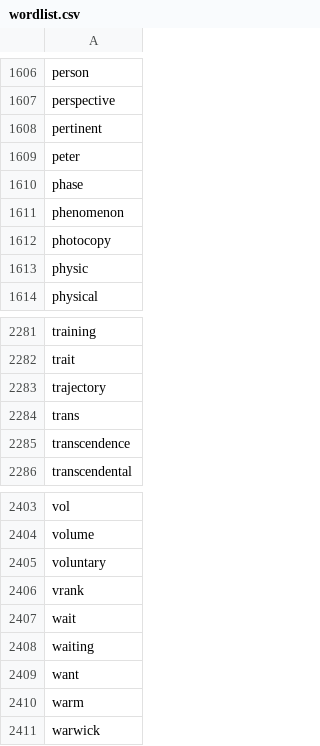
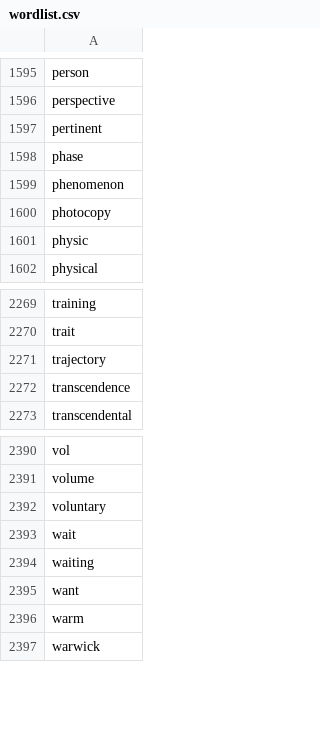
Before and after one commit to Admiraldesvl/math-core-word, a CSV file: wordlist.csv, drawn as a sheet; only a part is shown, gaps mark what is left out; the diff covers the shown part only.

```diff
--- a/wordlist.csv
+++ b/wordlist.csv
@@ -1608,3 +1597,2 @@ perspective
 pertinent
-peter
 phase
@@ -2283,3 +2271,2 @@ trait
 trajectory
-trans
 transcendence
@@ -2405,3 +2392,2 @@ volume
 voluntary
-vrank
 wait
```
Also changed, not shown: 11 removed rows elsewhere in this file, 23 other files.
